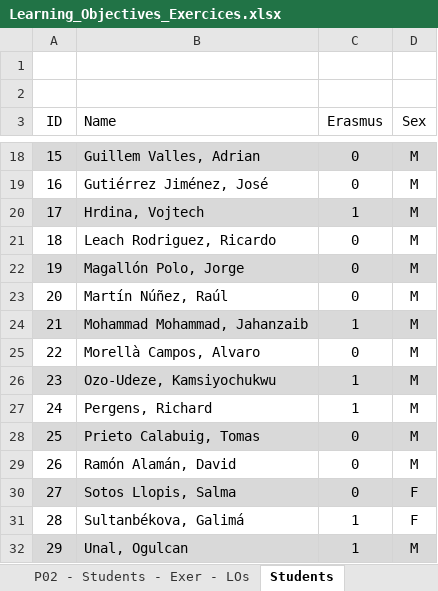
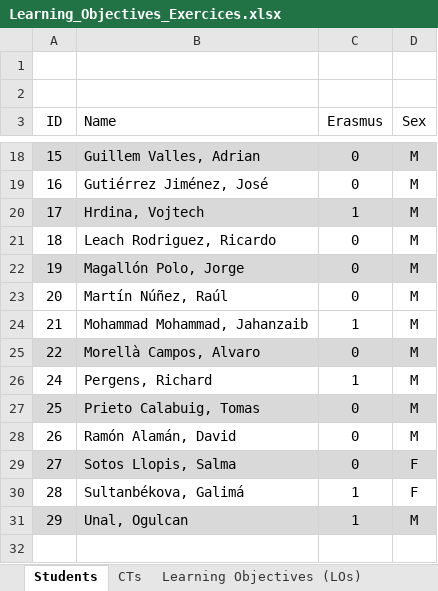
Before and after one commit to grycap/ACTaaS, an Excel workbook: practices/Learning_Objectives_Exercices.xlsx, sheet Students, drawn as a sheet; only a part is shown, gaps mark what is left out; values as stored, in another font and other column widths than the file's, no borders; the diff names each change by its address in the sheet, - before the commit and + after, or states it on an @@ line.

```diff
--- a/practices/Learning_Objectives_Exercices.xlsx (sheet Students)
+++ b/practices/Learning_Objectives_Exercices.xlsx (sheet Students)
-A24:D24 fill: #D9D9D9
+A24:D24 fill: none
-A25:D25 fill: none
+A25:D25 fill: #D9D9D9
-row 26: 23 | Ozo-Udeze, Kamsiyochukwu | 1 | M
```
Also changed, not shown: sheet P02 - Students - Exer - LOs, sheet P01- Students - Exer - LOs, sheet P01 - Students x LOs, sheet Learning Objectives (LOs), sheet CTs, other sheet tabs, formulas that keep their value, 27 other files.
